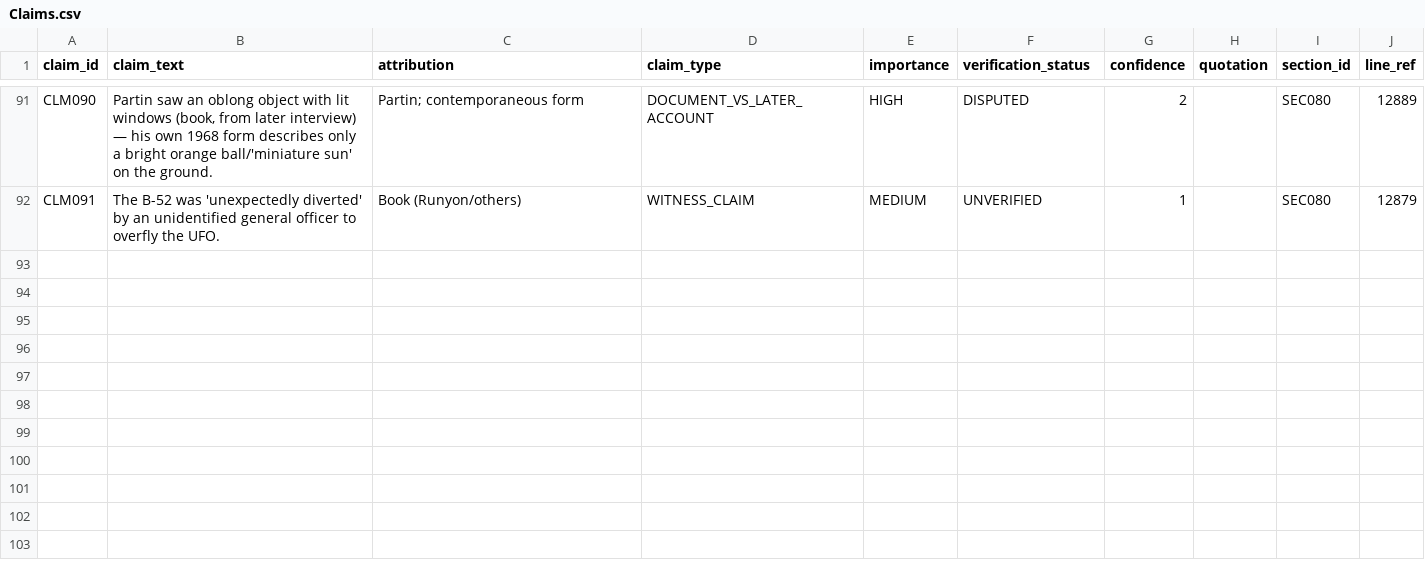
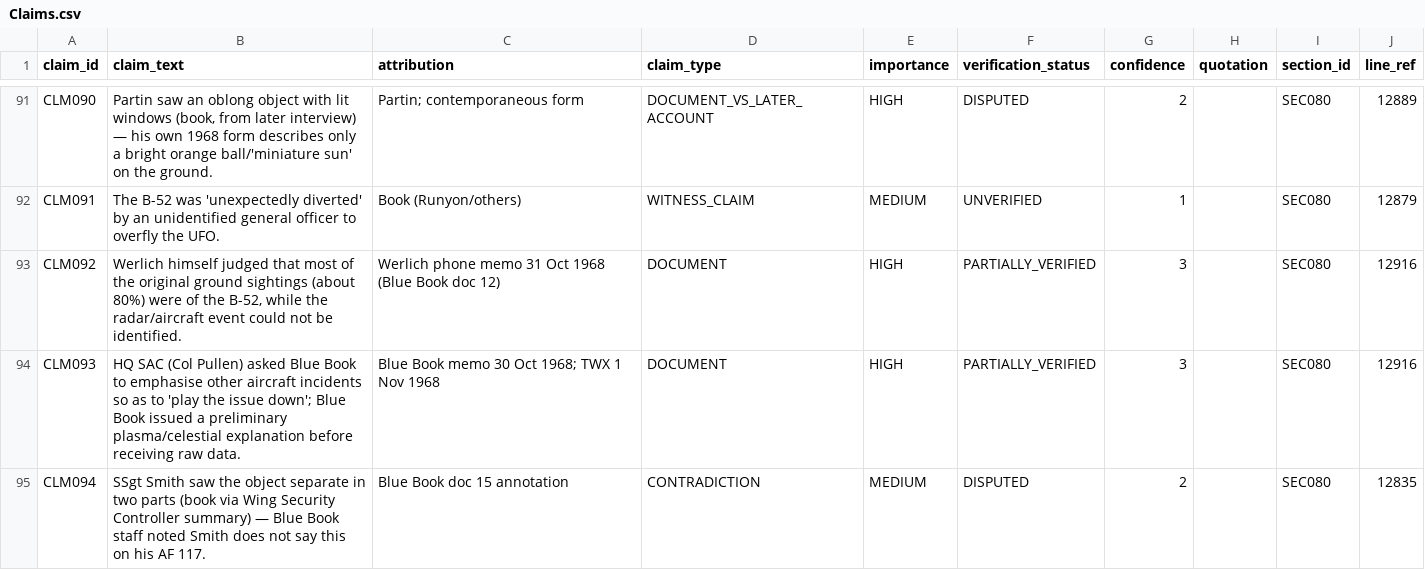
Before and after one commit to l0ophole/book-research, a CSV file: research/database/csv/Claims.csv, drawn as a sheet; only a part is shown, gaps mark what is left out.

```diff
--- a/research/database/csv/Claims.csv
+++ b/research/database/csv/Claims.csv
@@ -92 +92,4 @@ CLM090,"Partin saw an oblong object with lit windows (book, from later interview
 CLM091,The B-52 was 'unexpectedly diverted' by an unidentified general officer to overfly the UFO.,Book (Runyon/others),WITNESS_CLAIM,MEDIUM,UNVERIFIED,1,,SEC080,12879
+CLM092,"Werlich himself judged that most of the original ground sightings (about 80%) were of the B-52, while the radar/aircraft event could not be identified.",Werlich phone memo 31 Oct 1968 (Blue Book doc 12),DOCUMENT,HIGH,PARTIALLY_VERIFIED,3,,SEC080,12916
+CLM093,HQ SAC (Col Pullen) asked Blue Book to emphasise other aircraft incidents so as to 'play the issue down'; Blue Book issued a preliminary plasma/celestial explanation before receiving raw data.,Blue Book memo 30 Oct 1968; TWX 1 Nov 1968,DOCUMENT,HIGH,PARTIALLY_VERIFIED,3,,SEC080,12916
+CLM094,SSgt Smith saw the object separate in two parts (book via Wing Security Controller summary) — Blue Book staff noted Smith does not say this on his AF 117.,Blue Book doc 15 annotation,CONTRADICTION,MEDIUM,DISPUTED,2,,SEC080,12835
```
Also changed, not shown: research/database/csv/Competing_Explanations.csv, research/database/csv/Missing_Records.csv, 44 other files.
